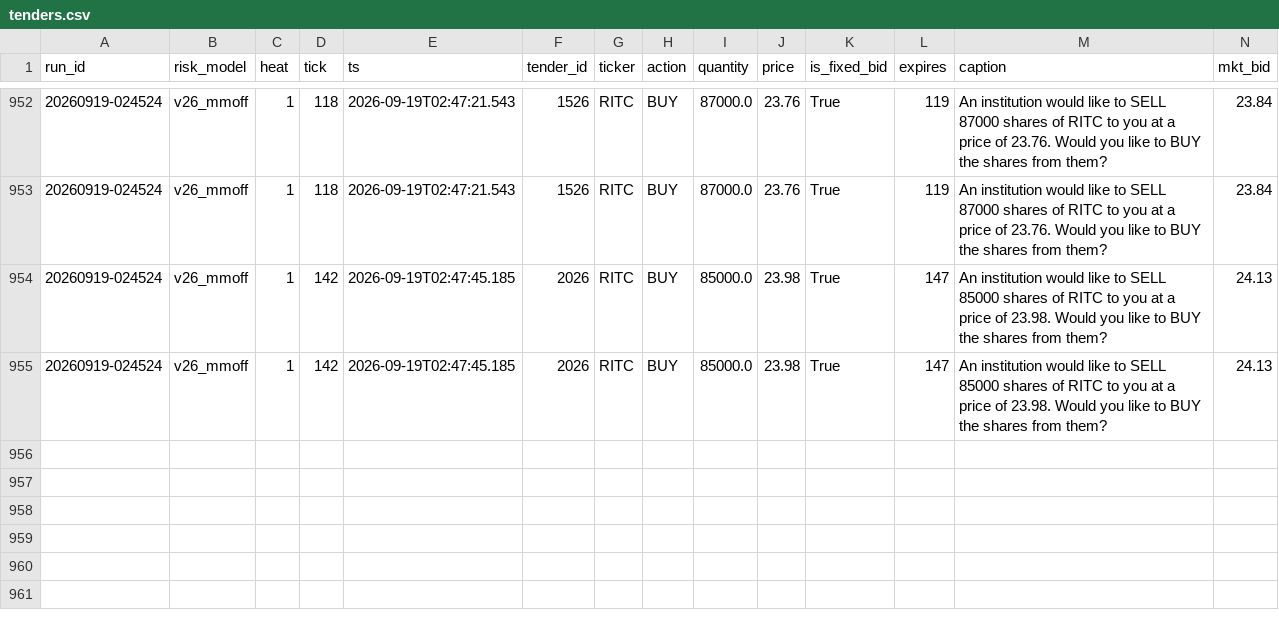
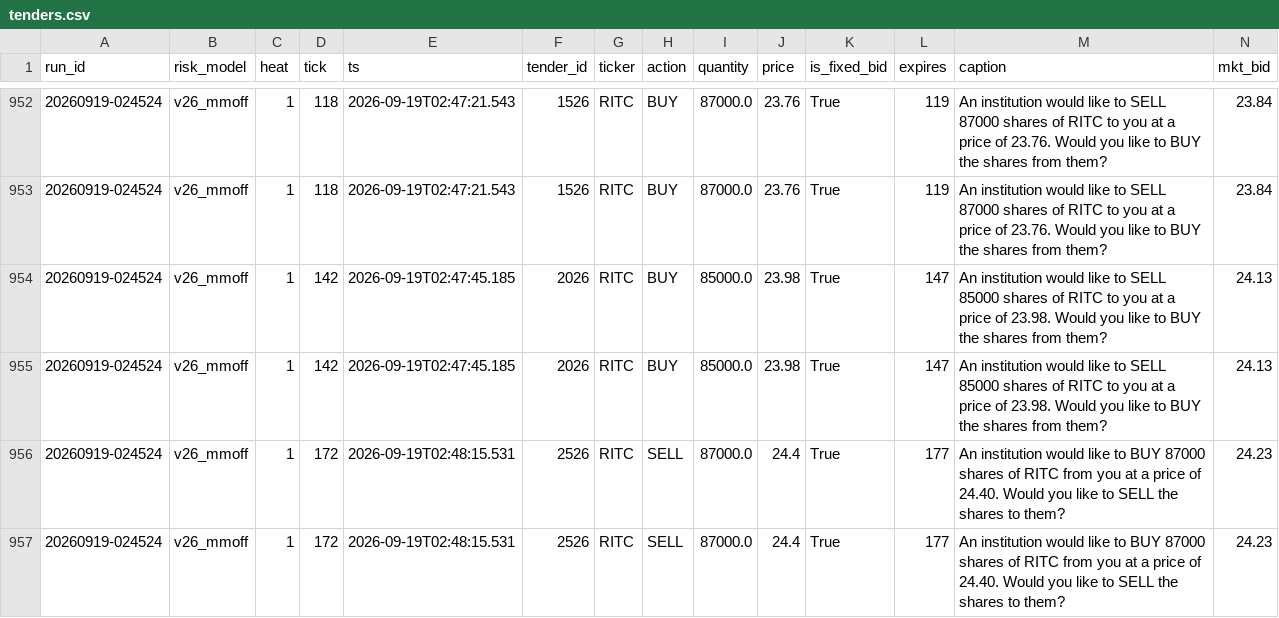
Before and after one commit to oxiwastaken/mscf_comp, a CSV file: ETF/logs/tenders.csv, drawn as a sheet; only a part is shown, gaps mark what is left out; rows hold the shown columns only; the diff names each change by its address in the sheet, - before the commit and + after, or states it on an @@ line.

```diff
--- a/ETF/logs/tenders.csv
+++ b/ETF/logs/tenders.csv
+row 956: 20260919-024524 | v26_mmoff | 1 | 172 | 2026-09-19T02:48:15.531 | 2526 | RITC | SELL | 87000.0 | 24.4 | True | 177 | An institution would like to BUY 87000 shares of RITC from you at a price of 24.40. Would you like to SELL the shares to them? | 24.23
+row 957: 20260919-024524 | v26_mmoff | 1 | 172 | 2026-09-19T02:48:15.531 | 2526 | RITC | SELL | 87000.0 | 24.4 | True | 177 | An institution would like to BUY 87000 shares of RITC from you at a price of 24.40. Would you like to SELL the shares to them? | 24.23
```
Also changed, not shown: ETF/logs/trades.csv, 1 other file.
